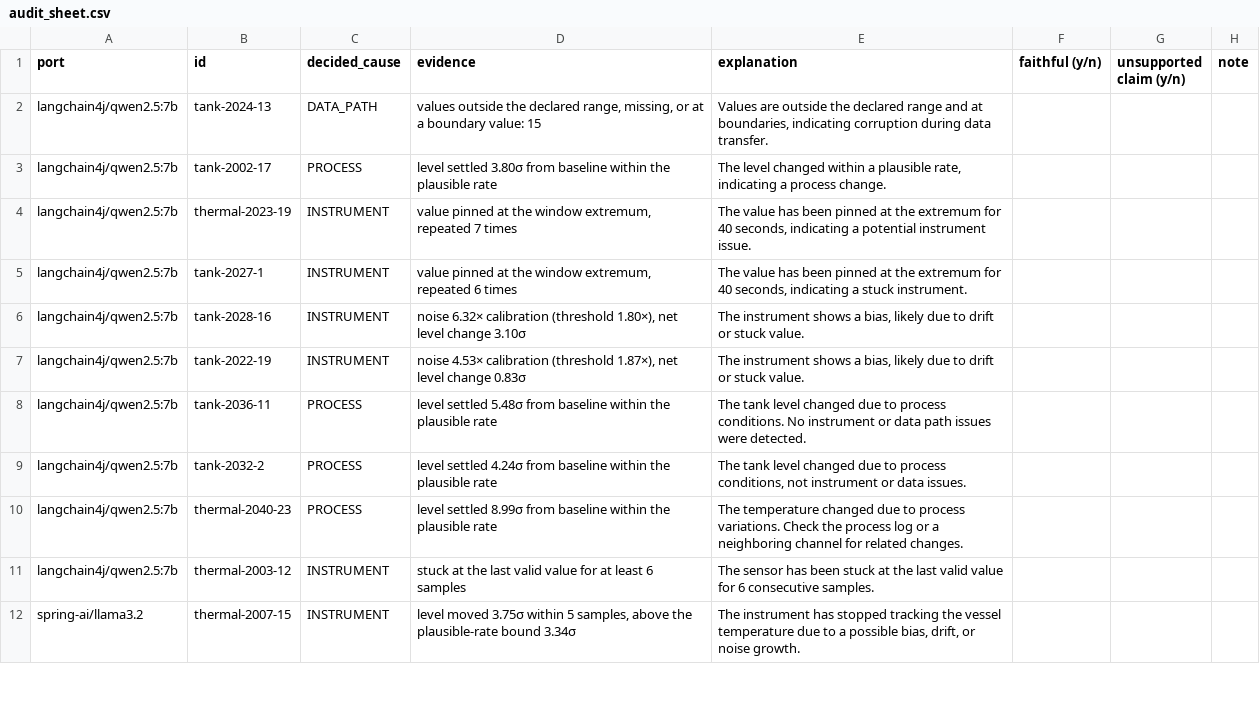
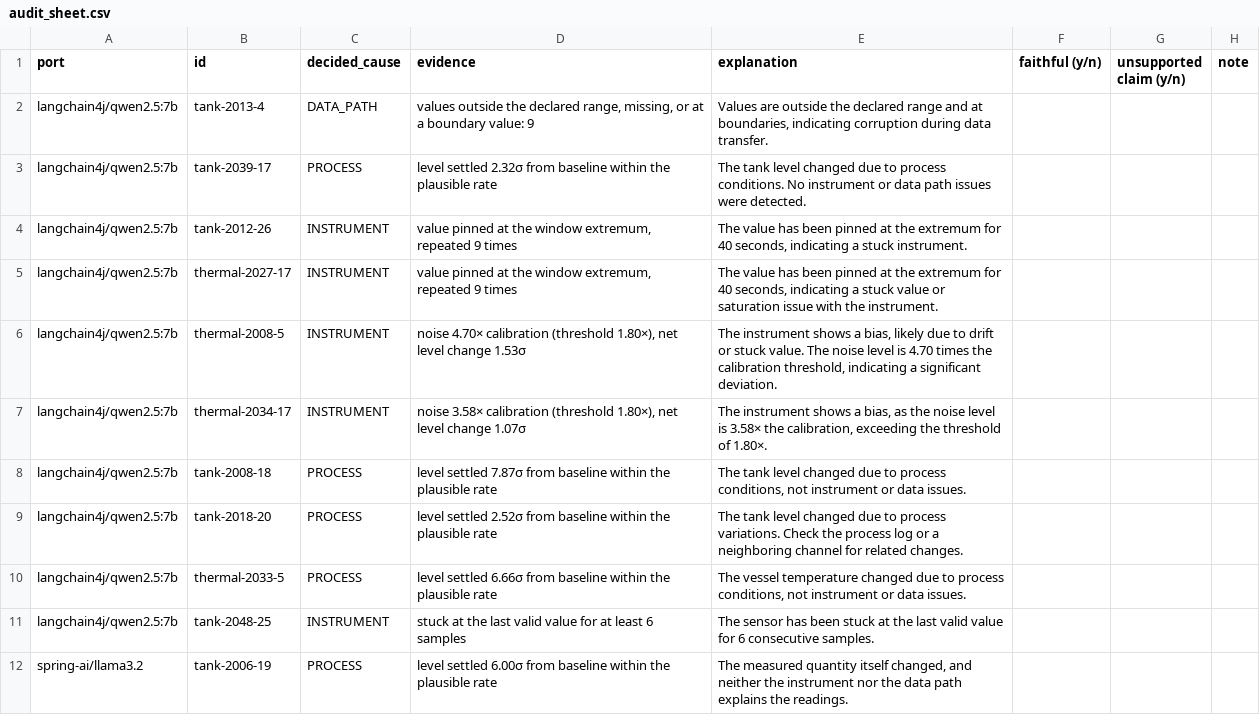
Before and after one commit to alxkm/triage-explain, a CSV file: results/audit_sheet.csv, drawn as a sheet; only a part is shown; the diff covers the shown part only.

```diff
--- a/results/audit_sheet.csv
+++ b/results/audit_sheet.csv
@@ -1,12 +1,12 @@
 port,id,decided_cause,evidence,explanation,faithful (y/n),unsupported claim (y/n),note
-langchain4j/qwen2.5:7b,tank-2024-13,DATA_PATH,"values outside the declared range, missing, or at a boundary value: 15","Values are outside the declared range and at boundaries, indicating corruption during data transfer.",,,
-langchain4j/qwen2.5:7b,tank-2002-17,PROCESS,level settled 3.80σ from baseline within the plausible rate,"The level changed within a plausible rate, indicating a process change.",,,
-langchain4j/qwen2.5:7b,thermal-2023-19,INSTRUMENT,"value pinned at the window extremum, repeated 7 times","The value has been pinned at the extremum for 40 seconds, indicating a potential instrument issue.",,,
-langchain4j/qwen2.5:7b,tank-2027-1,INSTRUMENT,"value pinned at the window extremum, repeated 6 times","The value has been pinned at the extremum for 40 seconds, indicating a stuck instrument.",,,
-langchain4j/qwen2.5:7b,tank-2028-16,INSTRUMENT,"noise 6.32× calibration (threshold 1.80×), net level change 3.10σ","The instrument shows a bias, likely due to drift or stuck value.",,,
-langchain4j/qwen2.5:7b,tank-2022-19,INSTRUMENT,"noise 4.53× calibration (threshold 1.87×), net level change 0.83σ","The instrument shows a bias, likely due to drift or stuck value.",,,
-langchain4j/qwen2.5:7b,tank-2036-11,PROCESS,level settled 5.48σ from baseline within the plausible rate,The tank level changed due to process conditions. No instrument or data path issues were detected.,,,
-langchain4j/qwen2.5:7b,tank-2032-2,PROCESS,level settled 4.24σ from baseline within the plausible rate,"The tank level changed due to process conditions, not instrument or data issues.",,,
-langchain4j/qwen2.5:7b,thermal-2040-23,PROCESS,level settled 8.99σ from baseline within the plausible rate,The temperature changed due to process variations. Check the process log or a neighboring channel for related changes.,,,
-langchain4j/qwen2.5:7b,thermal-2003-12,INSTRUMENT,stuck at the last valid value for at least 6 samples,The sensor has been stuck at the last valid value for 6 consecutive samples.,,,
-spring-ai/llama3.2,thermal-2007-15,INSTRUMENT,"level moved 3.75σ within 5 samples, above the plausible-rate bound 3.34σ","The instrument has stopped tracking the vessel temperature due to a possible bias, drift, or noise growth.",,,
+langchain4j/qwen2.5:7b,tank-2013-4,DATA_PATH,"values outside the declared range, missing, or at a boundary value: 9","Values are outside the declared range and at boundaries, indicating corruption during data transfer.",,,
+langchain4j/qwen2.5:7b,tank-2039-17,PROCESS,level settled 2.32σ from baseline within the plausible rate,The tank level changed due to process conditions. No instrument or data path issues were detected.,,,
+langchain4j/qwen2.5:7b,tank-2012-26,INSTRUMENT,"value pinned at the window extremum, repeated 9 times","The value has been pinned at the extremum for 40 seconds, indicating a stuck instrument.",,,
+langchain4j/qwen2.5:7b,thermal-2027-17,INSTRUMENT,"value pinned at the window extremum, repeated 9 times","The value has been pinned at the extremum for 40 seconds, indicating a stuck value or saturation issue with the instrument.",,,
+langchain4j/qwen2.5:7b,thermal-2008-5,INSTRUMENT,"noise 4.70× calibration (threshold 1.80×), net level change 1.53σ","The instrument shows a bias, likely due to drift or stuck value. The noise level is 4.70 times the calibration threshold, indicating a significant deviation.",,,
+langchain4j/qwen2.5:7b,thermal-2034-17,INSTRUMENT,"noise 3.58× calibration (threshold 1.80×), net level change 1.07σ","The instrument shows a bias, as the noise level is 3.58× the calibration, exceeding the threshold of 1.80×.",,,
+langchain4j/qwen2.5:7b,tank-2008-18,PROCESS,level settled 7.87σ from baseline within the plausible rate,"The tank level changed due to process conditions, not instrument or data issues.",,,
+langchain4j/qwen2.5:7b,tank-2018-20,PROCESS,level settled 2.52σ from baseline within the plausible rate,The tank level changed due to process variations. Check the process log or a neighboring channel for related changes.,,,
+langchain4j/qwen2.5:7b,thermal-2033-5,PROCESS,level settled 6.66σ from baseline within the plausible rate,"The vessel temperature changed due to process conditions, not instrument or data issues.",,,
+langchain4j/qwen2.5:7b,tank-2048-25,INSTRUMENT,stuck at the last valid value for at least 6 samples,The sensor has been stuck at the last valid value for 6 consecutive samples.,,,
+spring-ai/llama3.2,tank-2006-19,PROCESS,level settled 6.00σ from baseline within the plausible rate,"The measured quantity itself changed, and neither the instrument nor the data path explains the readings.",,,
```
Also changed, not shown: 105 edited cells elsewhere in this file, results/X1_explanations.csv, results/X2_attribution.csv, 40 other files.
